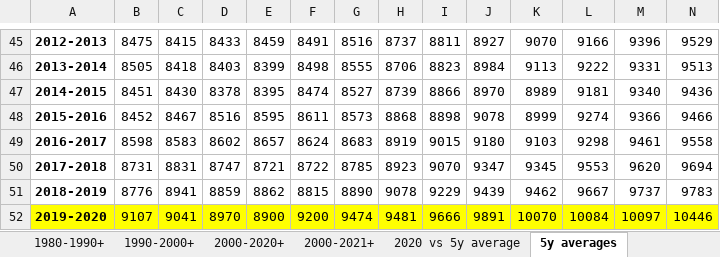
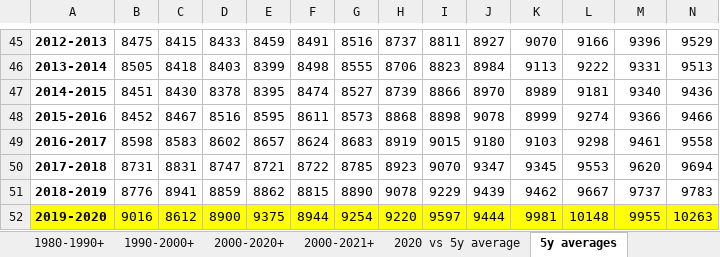
Before and after one commit to Logiqx/on-stats, an Excel workbook: data/ons_weekly_deaths.xlsx, sheet 5y averages, drawn as a sheet; only a part is shown, gaps mark what is left out; values as stored, in another font and other column widths than the file's, no borders; charts and pictures not drawn; removed rows and columns are numbered as before the commit, all else as after; rows hold the shown columns only; the diff names each change by its address in the sheet, - before the commit and + after, or states it on an @@ line.

```diff
--- a/data/ons_weekly_deaths.xlsx (sheet 5y averages)
+++ b/data/ons_weekly_deaths.xlsx (sheet 5y averages)
-row 52: 2019-2020 | 9107 | 9041 | 8970 | 8900 | 9200 | 9474 | 9481 | 9666 | 9891 | 10070 | 10084 | 10097 | 10446
+row 52: 2019-2020 | 9016 | 8612 | 8900 | 9375 | 8944 | 9254 | 9220 | 9597 | 9444 | 9981 | 10148 | 9955 | 10263
```
Also changed, not shown: sheet data, other sheet tabs, charts or pictures.
